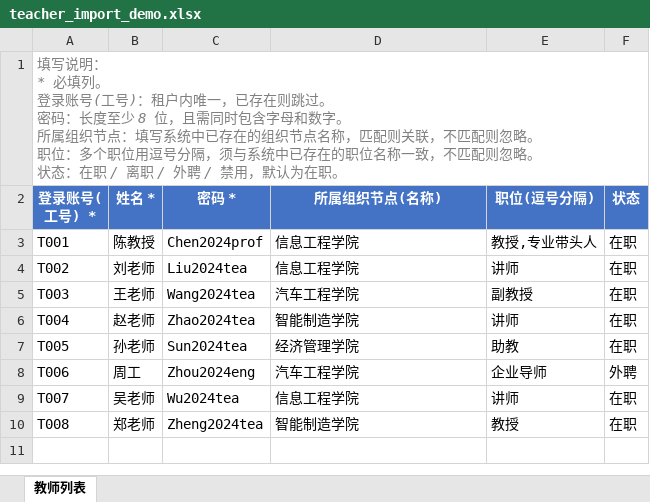
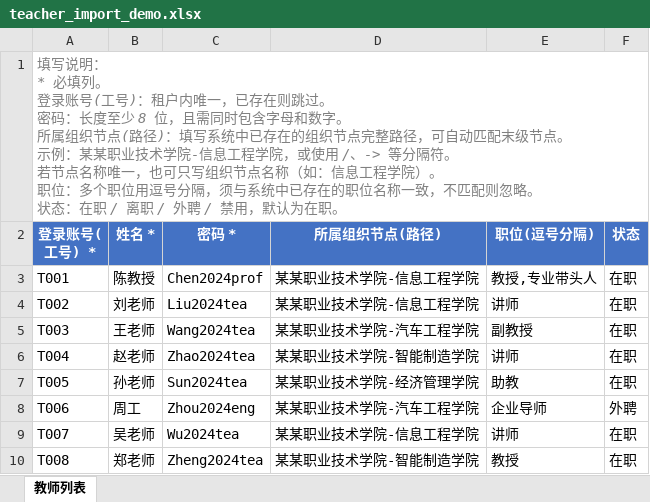
Before and after one commit to chenproton/zhiyu-saas-java, an Excel workbook: teacher_import_demo.xlsx, sheet 教师列表, drawn as a sheet; values as stored, in another font and other column widths than the file's, no borders; ↵ is a line break in a cell; the diff names each change by its address in the sheet, - before the commit and + after, or states it on an @@ line.

```diff
--- a/teacher_import_demo.xlsx (sheet 教师列表)
+++ b/teacher_import_demo.xlsx (sheet 教师列表)
-A1 (登录账号(工号) *): …组织节点：填写系统中已存在的组织节点名称，匹配则关联，不匹配则忽略。 ↵ 职位…
+A1 (登录账号(工号) *): …组织节点(路径)：填写系统中已存在的组织节点完整路径，可自动匹配末级节点。 ↵ 示例：某某职业技术学院-信息工程学院，或使用 /、-> 等分隔符。 ↵ 若节点名称唯一，也可只写组织节点名称（如：信息工程学院）。 ↵ 职位…
-D2: 所属组织节点(名称)
+D2: 所属组织节点(路径)
-D3:D4 (所属组织节点(路径)): 信息工程学院
+D3:D4 (所属组织节点(路径)): 某某职业技术学院-信息工程学院
-D5 (所属组织节点(路径)): 汽车工程学院
+D5 (所属组织节点(路径)): 某某职业技术学院-汽车工程学院
-D6 (所属组织节点(路径)): 智能制造学院
+D6 (所属组织节点(路径)): 某某职业技术学院-智能制造学院
-D7 (所属组织节点(路径)): 经济管理学院
+D7 (所属组织节点(路径)): 某某职业技术学院-经济管理学院
-D8 (所属组织节点(路径)): 汽车工程学院
+D8 (所属组织节点(路径)): 某某职业技术学院-汽车工程学院
-D9 (所属组织节点(路径)): 信息工程学院
+D9 (所属组织节点(路径)): 某某职业技术学院-信息工程学院
-D10 (所属组织节点(路径)): 智能制造学院
+D10 (所属组织节点(路径)): 某某职业技术学院-智能制造学院
```
Also changed, not shown: industry_import_demo.xlsx, major_import_demo.xlsx, 7 other files.
